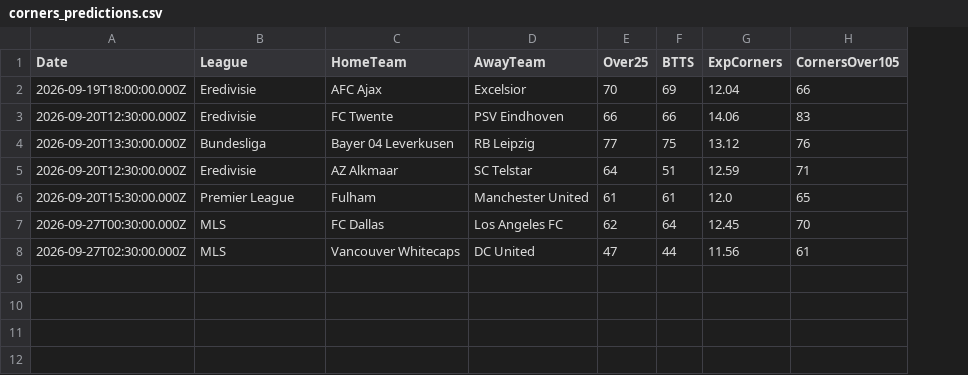
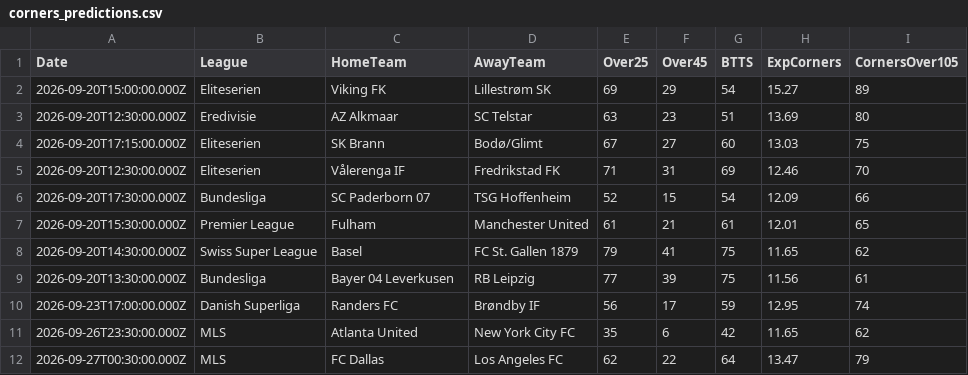
Before and after one commit to niibaboo/SportsIQ, a CSV file: docs/match-iq/scanners/corners/corners_predictions.csv, drawn as a sheet; removed rows and columns are numbered as before the commit, all else as after; the diff names each change by its address in the sheet, - before the commit and + after, or states it on an @@ line.

```diff
--- a/docs/match-iq/scanners/corners/corners_predictions.csv
+++ b/docs/match-iq/scanners/corners/corners_predictions.csv
+column F (Over45), row 3: 23; row 7: 21; row 12: 22
-row 2: 2026-09-19T18:00:00.000Z | Eredivisie | AFC Ajax | Excelsior | 70 | 69 | 12.04 | 66
-row 3: 2026-09-20T12:30:00.000Z | Eredivisie | FC Twente | PSV Eindhoven | 66 | 66 | 14.06 | 83
-row 4: 2026-09-20T13:30:00.000Z | Bundesliga | Bayer 04 Leverkusen | RB Leipzig | 77 | 75 | 13.12 | 76
+row 2: 2026-09-20T15:00:00.000Z | Eliteserien | Viking FK | Lillestrøm SK | 69 | 29 | 54 | 15.27 | 89
-E3 (Over25): 64
+E3 (Over25): 63
-H3 (ExpCorners): 12.59
+H3 (ExpCorners): 13.69
-I3 (CornersOver105): 71
+I3 (CornersOver105): 80
+row 4: 2026-09-20T17:15:00.000Z | Eliteserien | SK Brann | Bodø/Glimt | 67 | 27 | 60 | 13.03 | 75
+row 5: 2026-09-20T12:30:00.000Z | Eliteserien | Vålerenga IF | Fredrikstad FK | 71 | 31 | 69 | 12.46 | 70
+row 6: 2026-09-20T17:30:00.000Z | Bundesliga | SC Paderborn 07 | TSG Hoffenheim | 52 | 15 | 54 | 12.09 | 66
-H7 (ExpCorners): 12.0
+H7 (ExpCorners): 12.01
+row 8: 2026-09-20T14:30:00.000Z | Swiss Super League | Basel | FC St. Gallen 1879 | 79 | 41 | 75 | 11.65 | 62
+row 9: 2026-09-20T13:30:00.000Z | Bundesliga | Bayer 04 Leverkusen | RB Leipzig | 77 | 39 | 75 | 11.56 | 61
+row 10: 2026-09-23T17:00:00.000Z | Danish Superliga | Randers FC | Brøndby IF | 56 | 17 | 59 | 12.95 | 74
+row 11: 2026-09-26T23:30:00.000Z | MLS | Atlanta United | New York City FC | 35 | 6 | 42 | 11.65 | 62
-H12 (ExpCorners): 12.45
+H12 (ExpCorners): 13.47
-I12 (CornersOver105): 70
+I12 (CornersOver105): 79
-row 8: 2026-09-27T02:30:00.000Z | MLS | Vancouver Whitecaps | DC United | 47 | 44 | 11.56 | 61
```
Also changed, not shown: docs/match-iq/match_iq_predictions.csv, docs/match-iq/scanners/btts/btts_predictions.csv, 24 other files.
